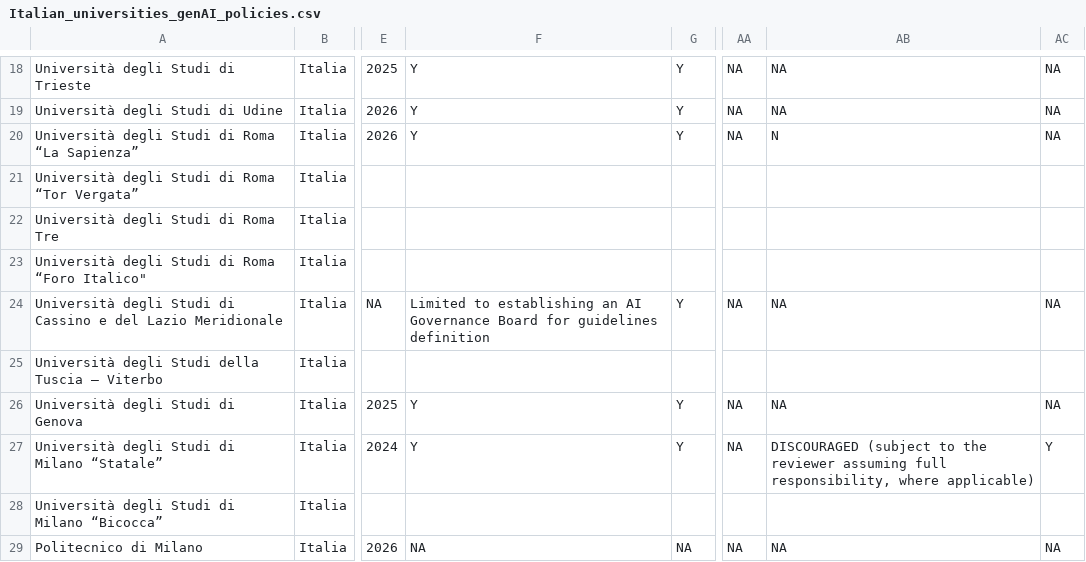
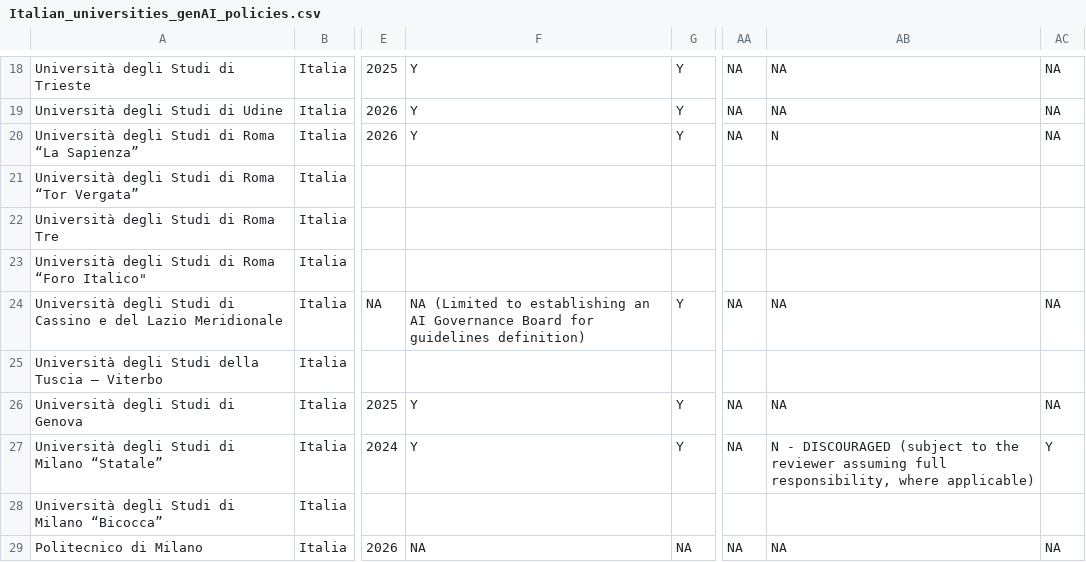
Before and after one commit to arionair89/genAI_policies, a CSV file: Italian_universities_genAI_policies.csv, drawn as a sheet; only a part is shown, gaps mark what is left out; the diff covers the shown part only; the diff names each change by its address in the sheet, - before the commit and + after, or states it on an @@ line.

```diff
--- a/Italian_universities_genAI_policies.csv
+++ b/Italian_universities_genAI_policies.csv
-F24: Limited to establishing an AI Governance Board for guidelines definition
+F24: NA (Limited to establishing an AI Governance Board for guidelines definition)
-AB27: DISCOURAGED (subject…
+AB27: N - DISCOURAGED (subject…
```
Also changed, not shown: 26 edited cells elsewhere in this file, International_universities_genAI_policies.csv, Italian_law_journals_genAI_policies.csv, 2 other files.
